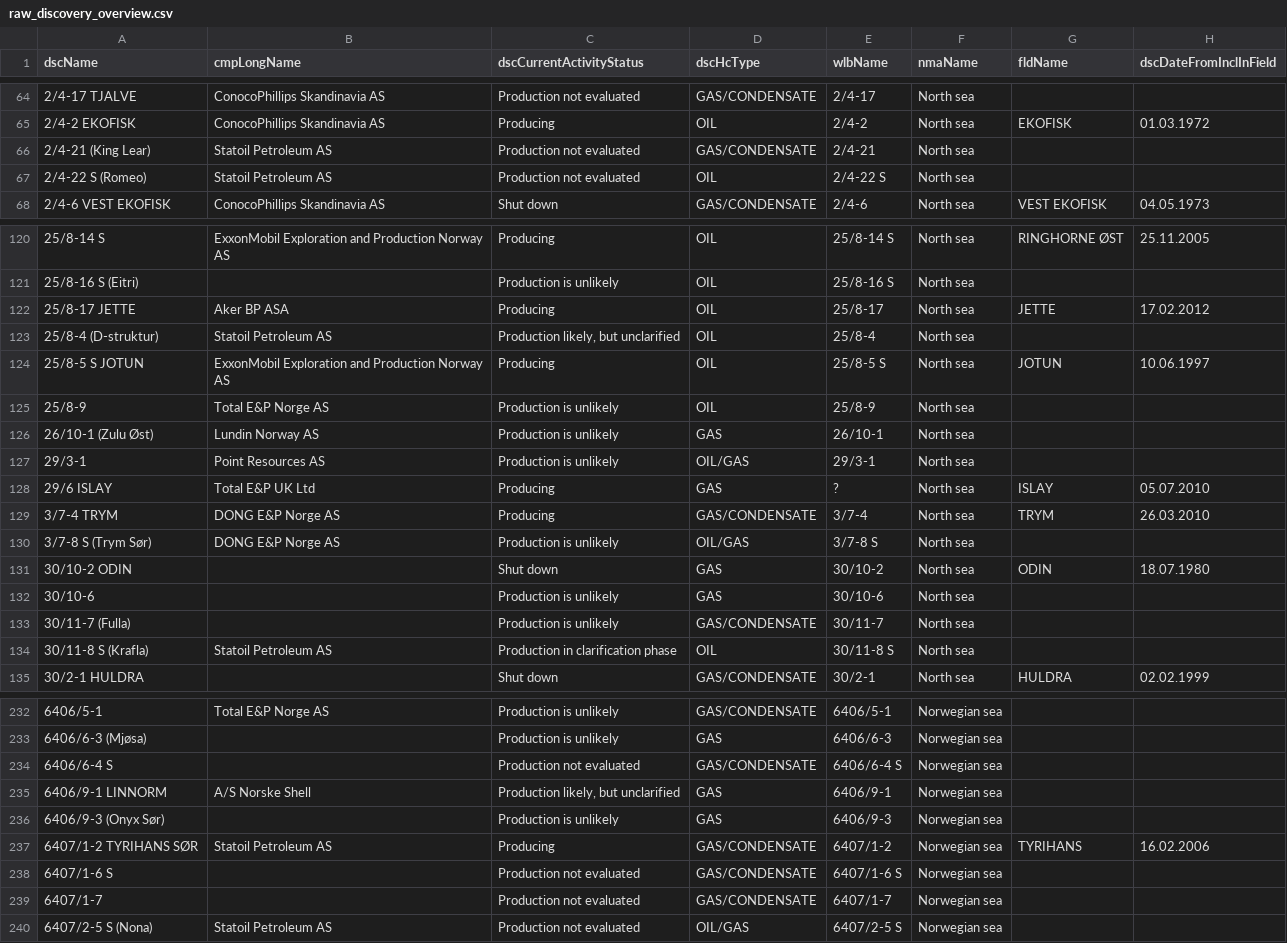
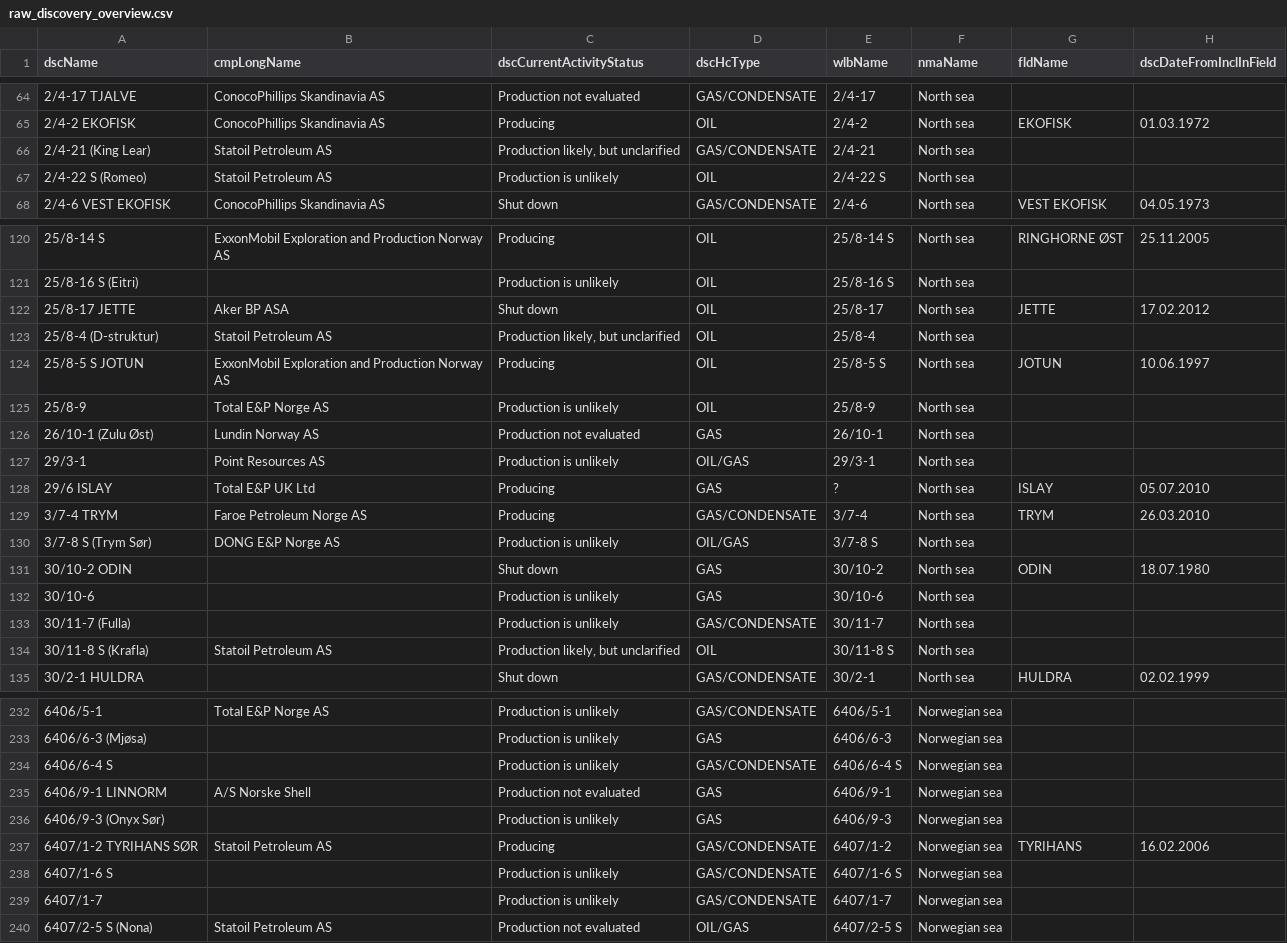
Before and after one commit to ivarref/ncs-overview, a CSV file: data/raw_discovery_overview.csv, drawn as a sheet; only a part is shown, gaps mark what is left out; the diff covers the shown part only; the diff names each change by its address in the sheet, - before the commit and + after, or states it on an @@ line.

Commit message:
Update data

```diff
--- a/data/raw_discovery_overview.csv
+++ b/data/raw_discovery_overview.csv
-C66 (dscCurrentActivityStatus): Production not evaluated
+C66 (dscCurrentActivityStatus): Production likely, but unclarified
-C67 (dscCurrentActivityStatus): Production not evaluated
+C67 (dscCurrentActivityStatus): Production is unlikely
-C122 (dscCurrentActivityStatus): Producing
+C122 (dscCurrentActivityStatus): Shut down
-C126 (dscCurrentActivityStatus): Production is unlikely
+C126 (dscCurrentActivityStatus): Production not evaluated
-B129 (cmpLongName): DONG E&P Norge AS
+B129 (cmpLongName): Faroe Petroleum Norge AS
-C134 (dscCurrentActivityStatus): Production in clarification phase
+C134 (dscCurrentActivityStatus): Production likely, but unclarified
-C234 (dscCurrentActivityStatus): Production not evaluated
+C234 (dscCurrentActivityStatus): Production is unlikely
-C235 (dscCurrentActivityStatus): Production likely, but unclarified
+C235 (dscCurrentActivityStatus): Production not evaluated
-C238:C239 (dscCurrentActivityStatus): Production not evaluated
+C238:C239 (dscCurrentActivityStatus): Production is unlikely
```
Also changed, not shown: 22 edited cells elsewhere in this file, 4 other files.
